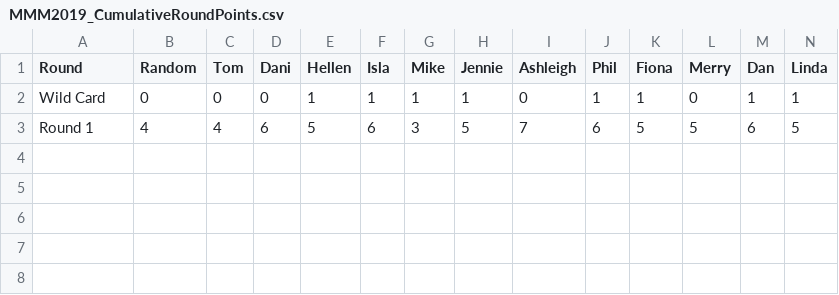
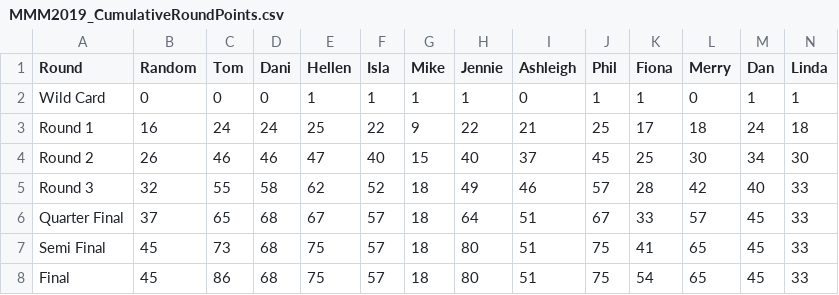
Before and after one commit to trcsmallwood/MMM2019, a CSV file: Results/MMM2019_CumulativeRoundPoints.csv, drawn as a sheet; only a part is shown; removed rows and columns are numbered as before the commit, all else as after; rows hold the shown columns only; the diff names each change by its address in the sheet, - before the commit and + after, or states it on an @@ line.

```diff
--- a/Results/MMM2019_CumulativeRoundPoints.csv
+++ b/Results/MMM2019_CumulativeRoundPoints.csv
-row 3: Round 1 | 4 | 4 | 6 | 5 | 6 | 3 | 5 | 7 | 6 | 5 | 5 | 6 | 5
+row 3: Round 1 | 16 | 24 | 24 | 25 | 22 | 9 | 22 | 21 | 25 | 17 | 18 | 24 | 18
+row 4: Round 2 | 26 | 46 | 46 | 47 | 40 | 15 | 40 | 37 | 45 | 25 | 30 | 34 | 30
+row 5: Round 3 | 32 | 55 | 58 | 62 | 52 | 18 | 49 | 46 | 57 | 28 | 42 | 40 | 33
+row 6: Quarter Final | 37 | 65 | 68 | 67 | 57 | 18 | 64 | 51 | 67 | 33 | 57 | 45 | 33
+row 7: Semi Final | 45 | 73 | 68 | 75 | 57 | 18 | 80 | 51 | 75 | 41 | 65 | 45 | 33
+row 8: Final | 45 | 86 | 68 | 75 | 57 | 18 | 80 | 51 | 75 | 54 | 65 | 45 | 33
```
Also changed, not shown: Results/MMM2019_CumulativeMatchPoints.csv, Results/MMM2019_MatchPointsSummary.csv, 15 other files.
